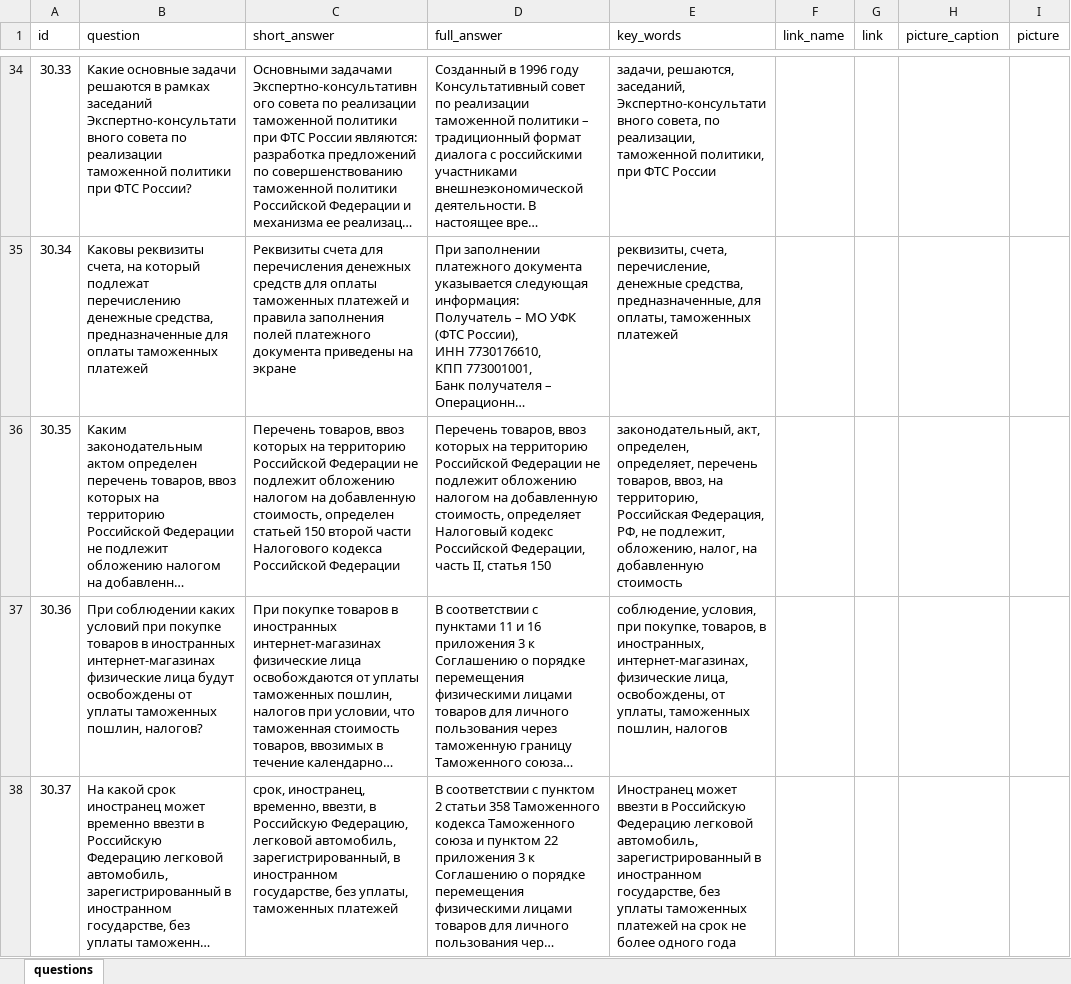
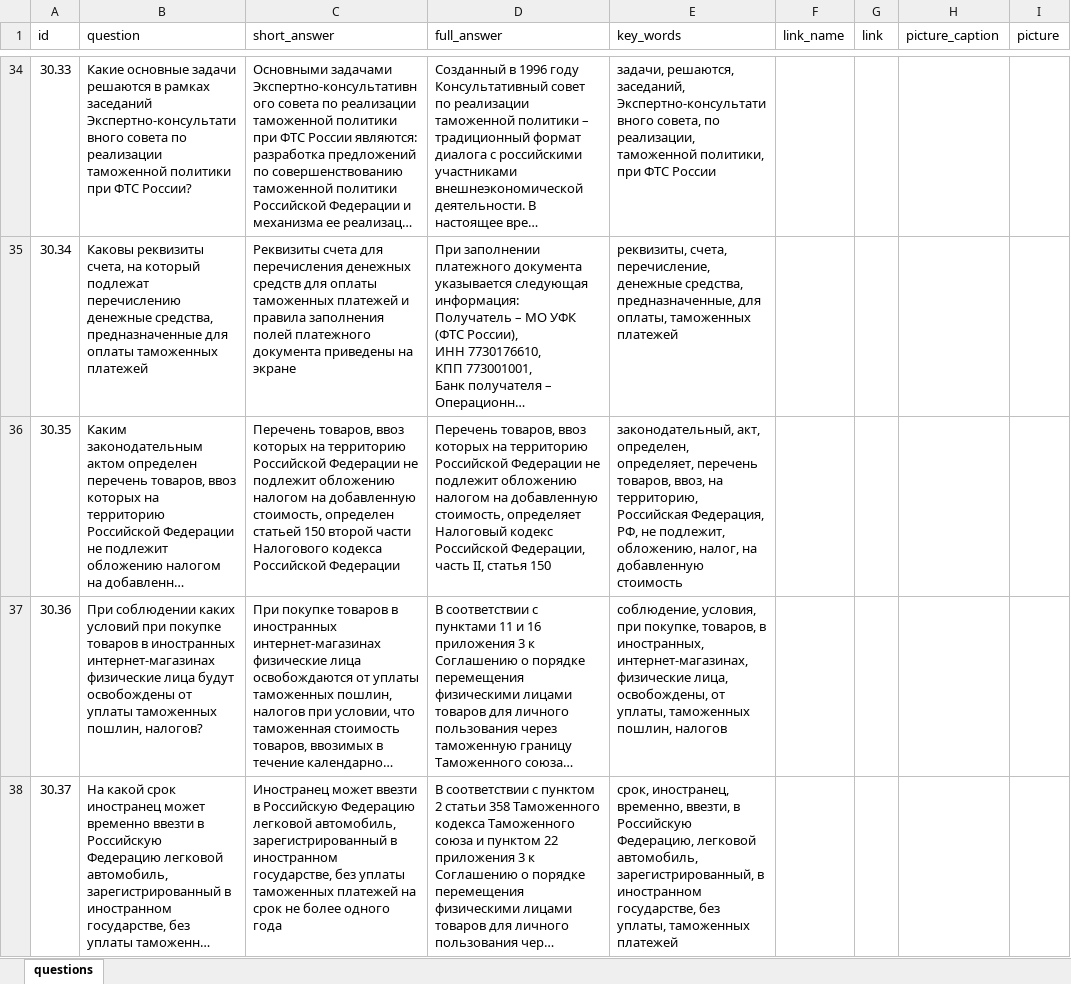
Before and after one commit to skor98/Datatron, an Excel workbook: data/minfin/30_questions.xlsx, sheet questions, drawn as a sheet; only a part is shown, gaps mark what is left out; long unchanged cells end in …; values as stored, in another font and other column widths than the file's, no cell formats; the diff covers the shown part only; the diff names each change by its address in the sheet, - before the commit and + after, or states it on an @@ line.

```diff
--- a/data/minfin/30_questions.xlsx (sheet questions)
+++ b/data/minfin/30_questions.xlsx (sheet questions)
-C38 (short_answer): срок, иностранец, временно, ввезти, в Российскую Федерацию, легковой автомобиль, зарегистрированный, в иностранном государстве, без уплаты, таможенных платежей
+C38 (short_answer): Иностранец может ввезти в Российскую Федерацию легковой автомобиль, зарегистрированный в иностранном государстве, без уплаты таможенных платежей на срок не более одного года
-E38 (key_words): Иностранец может ввезти в Российскую Федерацию легковой автомобиль, зарегистрированный в иностранном государстве, без уплаты таможенных платежей на срок не более одного года
+E38 (key_words): срок, иностранец, временно, ввезти, в Российскую Федерацию, легковой автомобиль, зарегистрированный, в иностранном государстве, без уплаты, таможенных платежей
```
Also changed, not shown: 29 edited cells elsewhere in this sheet, cell formats, data/minfin/6_questions.xlsx, 4 other files.
